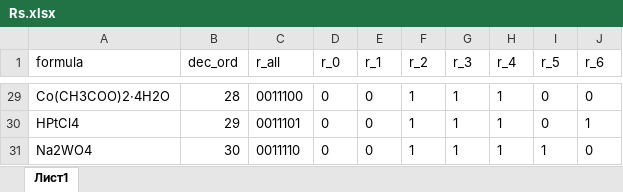
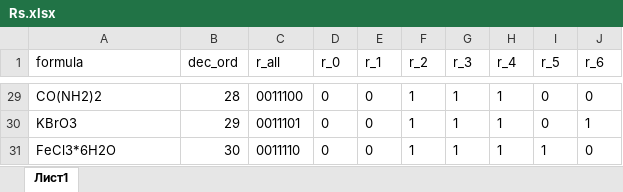
Before and after one commit to basil-77/nanozymes_synthesis, an Excel workbook: Rs.xlsx, sheet Лист1, drawn as a sheet; only a part is shown, gaps mark what is left out; values as stored, in another font and other column widths than the file's, no borders; the diff covers the shown part only; the diff names each change by its address in the sheet, - before the commit and + after, or states it on an @@ line.

```diff
--- a/Rs.xlsx (sheet Лист1)
+++ b/Rs.xlsx (sheet Лист1)
-A29 (formula): Co(CH3COO)2·4H2O
+A29 (formula): CO(NH2)2
-A30 (formula): HPtCl4
+A30 (formula): KBrO3
-A31 (formula): Na2WO4
+A31 (formula): FeCl3*6H2O
```
Also changed, not shown: other rows of this sheet, nanozymes_add.xlsx, 4 other files.
